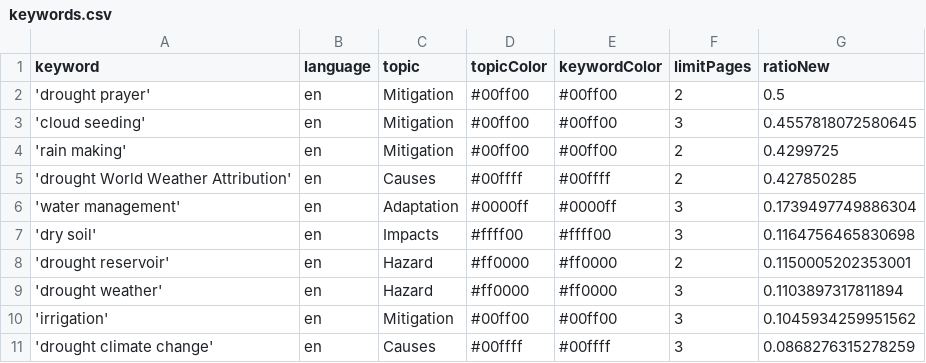
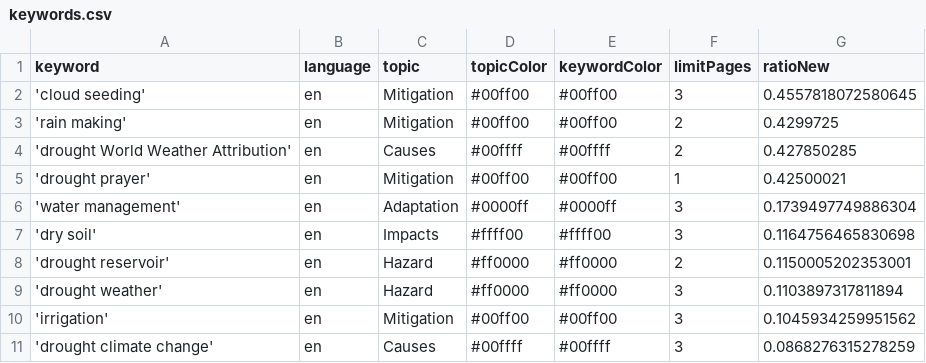
Before and after one commit to hb219-news/droughtIsComing, a CSV file: keywords.csv, drawn as a sheet; removed rows and columns are numbered as before the commit, all else as after; the diff names each change by its address in the sheet, - before the commit and + after, or states it on an @@ line.

Commit message:
Commit from GitHub Actions (harvest:0.0)

```diff
--- a/keywords.csv
+++ b/keywords.csv
-row 2: 'drought prayer' | en | Mitigation | #00ff00 | #00ff00 | 2 | 0.5
+row 5: 'drought prayer' | en | Mitigation | #00ff00 | #00ff00 | 1 | 0.42500021
```
